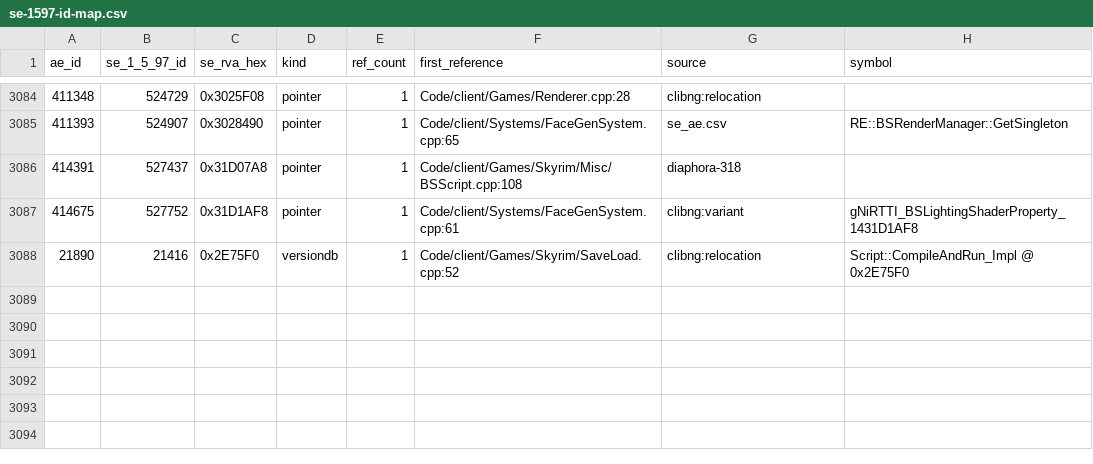
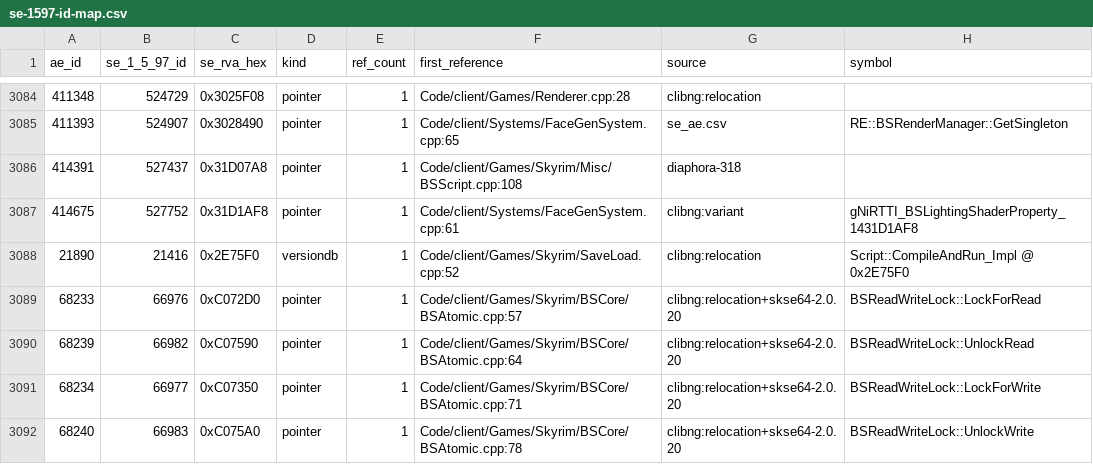
Before and after one commit to Riyozaki/RFAB_Online, a CSV file: docs/se-1597-id-map.csv, drawn as a sheet; only a part is shown, gaps mark what is left out; the diff names each change by its address in the sheet, - before the commit and + after, or states it on an @@ line.

Commit message:
fix(stability): engine BSReadWriteLock for ExtraDataList, lossless paused inbound, safer pickup despawn
N1 (freezes): backport upstream #937 - BSCore/BSAtomic.{h,cpp} with the engine's
LockForRead/UnlockRead/LockForWrite/UnlockWrite (SE 1.5.97 ids 66976/66982/66977/66983),
BSSpinLock for BSAnimationGraphManager/Actor/TESObjectCELL, restore the
ScopedExtraDataOverride guard in ExtraDataList::GetByType; drop in-house BSRecursiveLock.

N2 (animation desync after menus/reloads): reliable paused packets are never dropped
(socket back-pressure instead), ServerReferencesMoveRequest is coalesced instead of
discarded (its reliable ActionEvents were lost after every menu), and an in-session
world reload keeps session packets (StringCacheUpdate, player list, party, settings).

N3: pickup despawn prefers an exact stack-count match within 768 units, otherwise
256 units, otherwise deletes nothing (was: any same-base ref within 2048 units).

N4: clear the latest-animation cache on engine world load.

Tests: rfab_v401_review_stability.cpp (176 cases pass in run-core-tests.sh).

Co-authored-by: arena-agent <297053741+arena-agent@users.noreply.github.com>

```diff
--- a/docs/se-1597-id-map.csv
+++ b/docs/se-1597-id-map.csv
+row 3089: 68233 | 66976 | 0xC072D0 | pointer | 1 | Code/client/Games/Skyrim/BSCore/BSAtomic.cpp:57 | clibng:relocation+skse64-2.0.20 | BSReadWriteLock::LockForRead
+row 3090: 68239 | 66982 | 0xC07590 | pointer | 1 | Code/client/Games/Skyrim/BSCore/BSAtomic.cpp:64 | clibng:relocation+skse64-2.0.20 | BSReadWriteLock::UnlockRead
+row 3091: 68234 | 66977 | 0xC07350 | pointer | 1 | Code/client/Games/Skyrim/BSCore/BSAtomic.cpp:71 | clibng:relocation+skse64-2.0.20 | BSReadWriteLock::LockForWrite
+row 3092: 68240 | 66983 | 0xC075A0 | pointer | 1 | Code/client/Games/Skyrim/BSCore/BSAtomic.cpp:78 | clibng:relocation+skse64-2.0.20 | BSReadWriteLock::UnlockWrite
```
Also changed, not shown: 29 other files.
